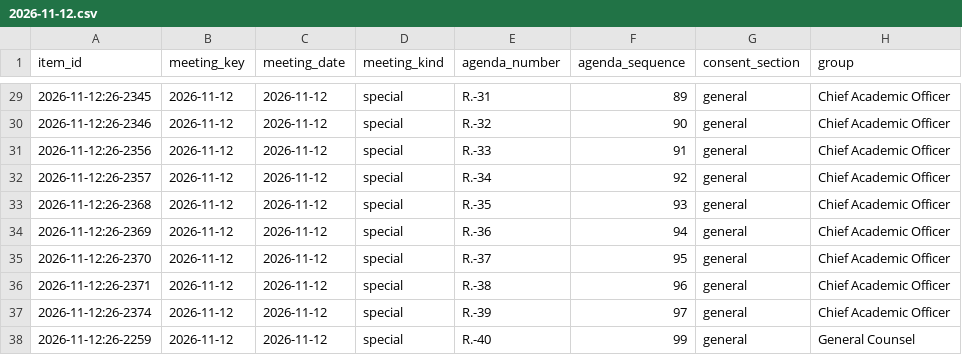
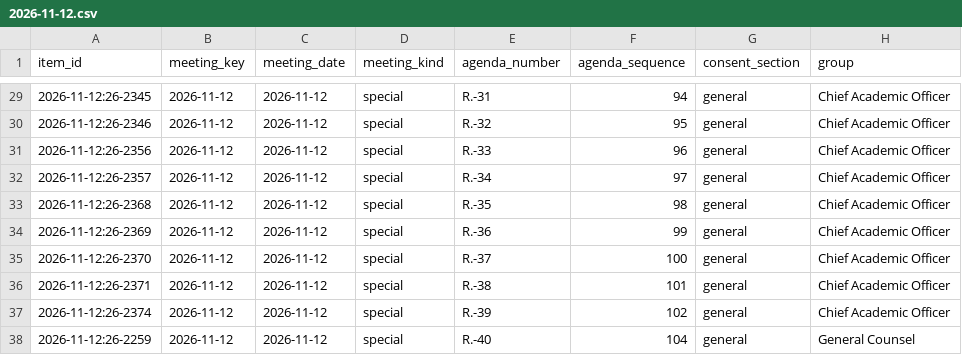
Before and after one commit to oakvs/ousd-consent-data, a CSV file: data/exports/meetings/2026-11-12.csv, drawn as a sheet; only a part is shown, gaps mark what is left out; the diff covers the shown part only; the diff names each change by its address in the sheet, - before the commit and + after, or states it on an @@ line.

```diff
--- a/data/exports/meetings/2026-11-12.csv
+++ b/data/exports/meetings/2026-11-12.csv
-F29 (agenda_sequence): 89
+F29 (agenda_sequence): 94
-F30 (agenda_sequence): 90
+F30 (agenda_sequence): 95
-F31 (agenda_sequence): 91
+F31 (agenda_sequence): 96
-F32 (agenda_sequence): 92
+F32 (agenda_sequence): 97
-F33 (agenda_sequence): 93
+F33 (agenda_sequence): 98
-F34 (agenda_sequence): 94
+F34 (agenda_sequence): 99
-F35 (agenda_sequence): 95
+F35 (agenda_sequence): 100
-F36 (agenda_sequence): 96
+F36 (agenda_sequence): 101
-F37 (agenda_sequence): 97
+F37 (agenda_sequence): 102
-F38 (agenda_sequence): 99
+F38 (agenda_sequence): 104
```
Also changed, not shown: 27 edited cells elsewhere in this file, data/exports/meetings.csv, 6 other files.
